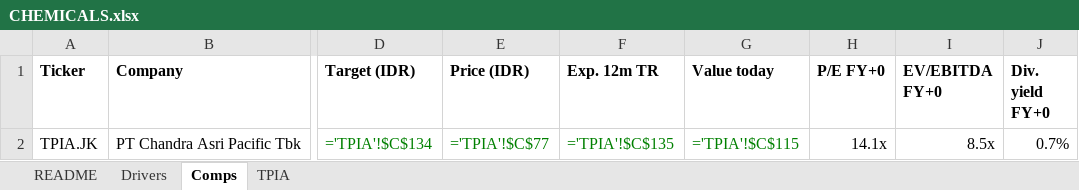
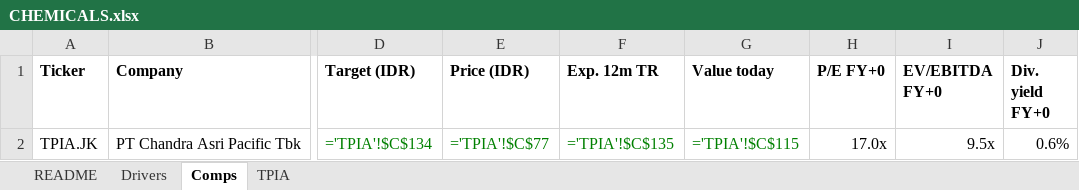
Before and after one commit to snipekick/sixsouth-dashboard, an Excel workbook: models/CHEMICALS.xlsx, sheet Comps, drawn as a sheet; only a part is shown, gaps mark what is left out; values as stored, in another font and other column widths than the file's, no borders; formulas without a stored value are shown as written; the diff names each change by its address in the sheet, - before the commit and + after, or states it on an @@ line.

```diff
--- a/models/CHEMICALS.xlsx (sheet Comps)
+++ b/models/CHEMICALS.xlsx (sheet Comps)
-H2 (P/E FY+0): 14.1x
+H2 (P/E FY+0): 17.0x
-I2 (EV/EBITDA FY+0): 8.5x
+I2 (EV/EBITDA FY+0): 9.5x
-J2 (Div. yield FY+0): 0.7%
+J2 (Div. yield FY+0): 0.6%
```
Also changed, not shown: sheet TPIA, sheet Drivers, sheet README, 24 other files.
